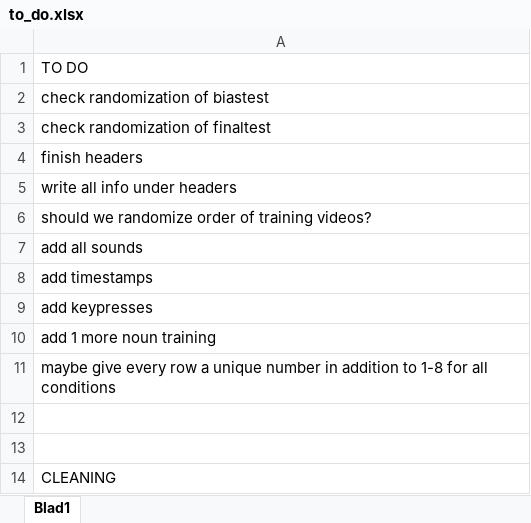
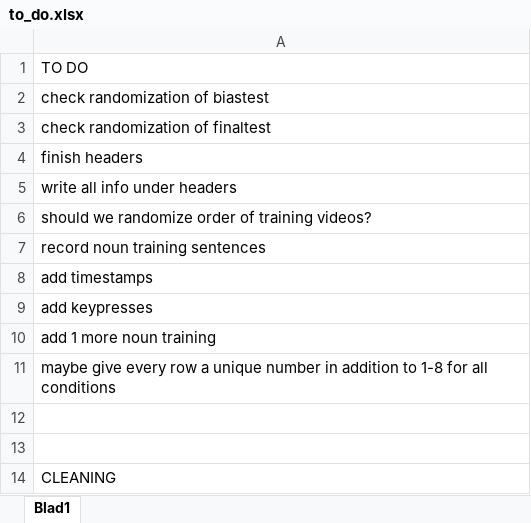
Before and after one commit to mekline/MannerPathPriming, an Excel workbook: to_do.xlsx, sheet Blad1, drawn as a sheet; values as stored, in another font and other column widths than the file's, no borders; the diff names each change by its address in the sheet, - before the commit and + after, or states it on an @@ line.

```diff
--- a/to_do.xlsx (sheet Blad1)
+++ b/to_do.xlsx (sheet Blad1)
-A7: add all sounds
+A7: record noun training sentences
```
Also changed, not shown: 8 other files.
